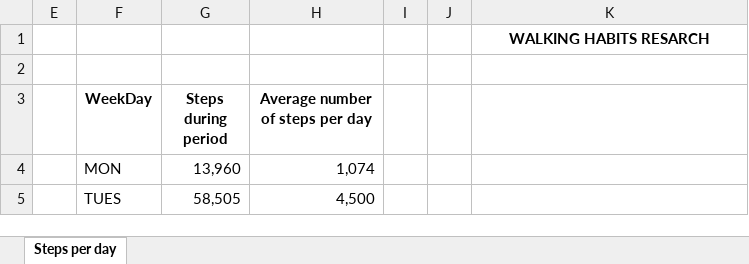
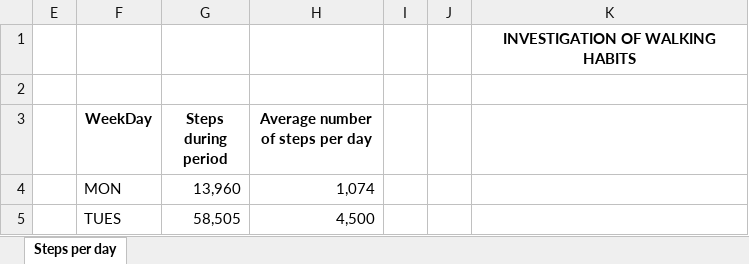
Before and after one commit to eglemart/TC-Sprint-1, an Excel workbook: Sprint 1 project.xlsx, sheet Steps per day, drawn as a sheet; only a part is shown; values as stored, in another font and other column widths than the file's, no borders; charts and pictures not drawn; the diff names each change by its address in the sheet, - before the commit and + after, or states it on an @@ line.

Commit message:
Correction

```diff
--- a/Sprint 1 project.xlsx (sheet Steps per day)
+++ b/Sprint 1 project.xlsx (sheet Steps per day)
-K1: WALKING HABITS RESARCH
+K1: INVESTIGATION OF WALKING HABITS
```
